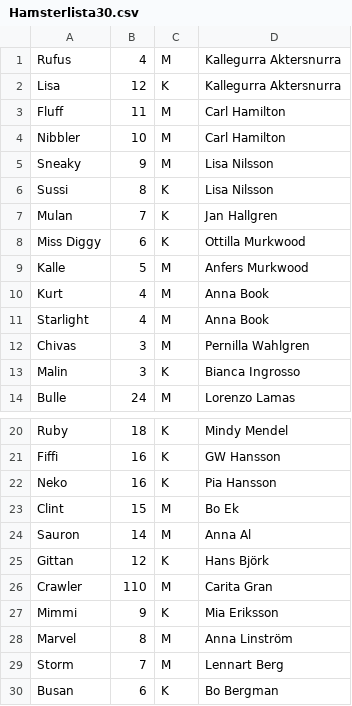
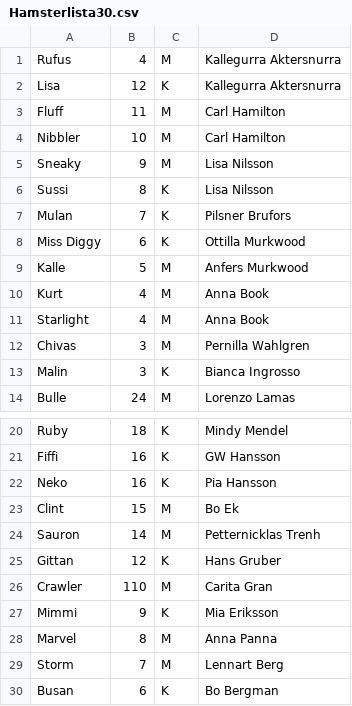
Before and after one commit to Louis122333/HamsterDaycare, a CSV file: Hamsterdagis.UI/bin/Debug/net5.0/Hamsterlista30/Hamsterlista30.csv, drawn as a sheet; only a part is shown, gaps mark what is left out; the diff names each change by its address in the sheet, - before the commit and + after, or states it on an @@ line.

```diff
--- a/Hamsterdagis.UI/bin/Debug/net5.0/Hamsterlista30/Hamsterlista30.csv
+++ b/Hamsterdagis.UI/bin/Debug/net5.0/Hamsterlista30/Hamsterlista30.csv
-D7: Jan Hallgren
+D7: Pilsner Brufors
-D24: Anna Al
+D24: Petternicklas Trenh
-D25: Hans Björk
+D25: Hans Gruber
-D28: Anna Linström
+D28: Anna Panna
```
Also changed, not shown: 24 other files.
